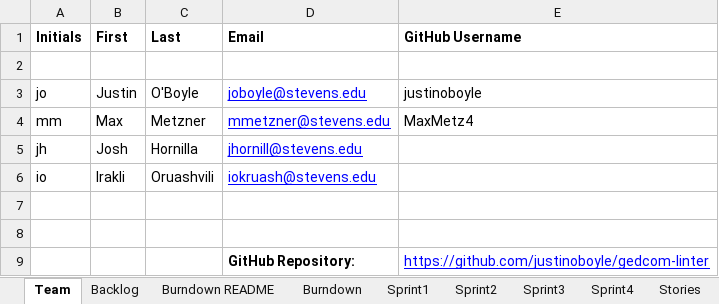
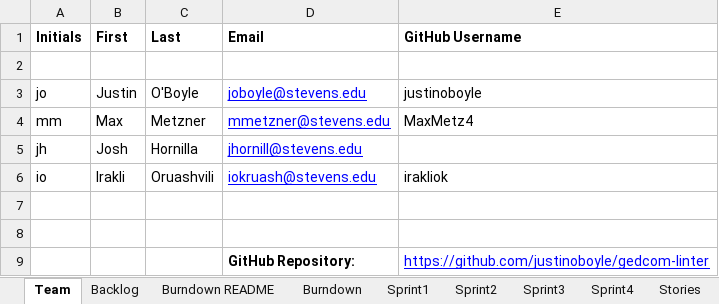
Before and after one commit to justinoboyle/gedcom-linter, an Excel workbook: deliverables/Project03/Team02Report.xlsx, sheet Team, drawn as a sheet; values as stored, in another font and other column widths than the file's, no borders; the diff names each change by its address in the sheet, - before the commit and + after, or states it on an @@ line.

```diff
--- a/deliverables/Project03/Team02Report.xlsx (sheet Team)
+++ b/deliverables/Project03/Team02Report.xlsx (sheet Team)
-E6 (GitHub Username): (empty)
+E6 (GitHub Username): irakliok
```
Also changed, not shown: sheet Sprint1, 1 other file.
